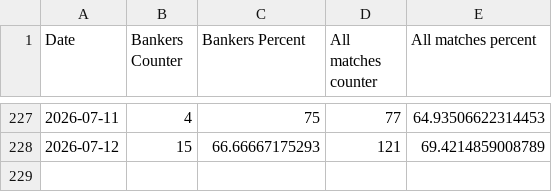
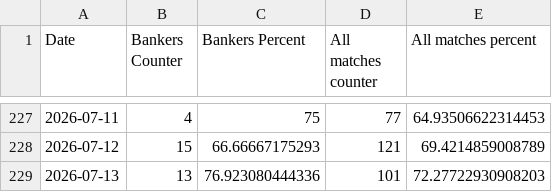
Before and after one commit to Dani-Ionescu/tennispredictions-ai-data, a CSV file: progress.csv, drawn as a sheet; only a part is shown, gaps mark what is left out.

```diff
--- a/progress.csv
+++ b/progress.csv
@@ -228 +228,2 @@ Date,Bankers Counter,Bankers Percent,All matches counter,All matches percent
 2026-07-12,15,66.66667175293,121,69.4214859008789
+2026-07-13,13,76.923080444336,101,72.27722930908203
```
Also changed, not shown: 1 other file.
